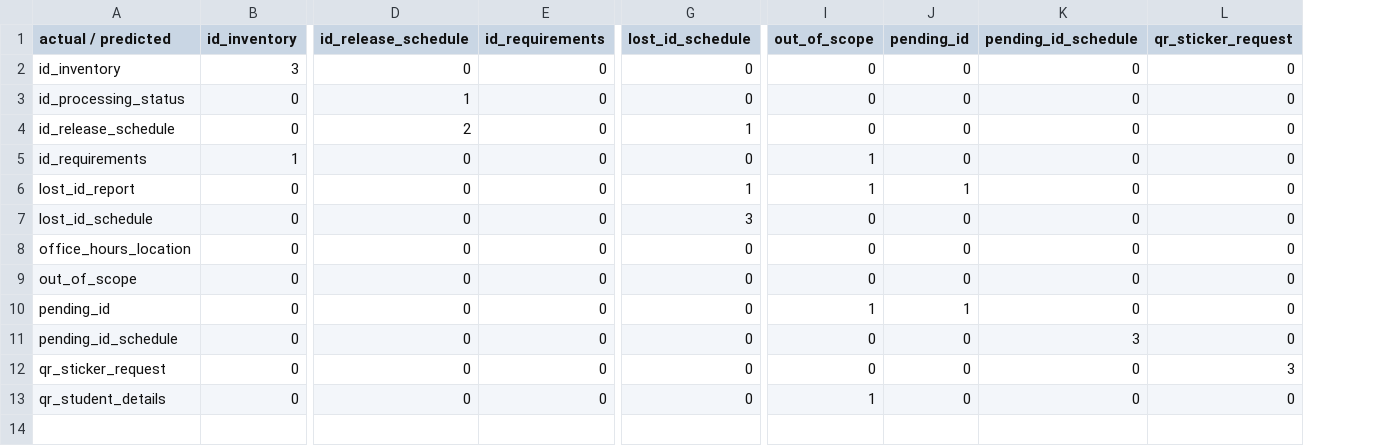
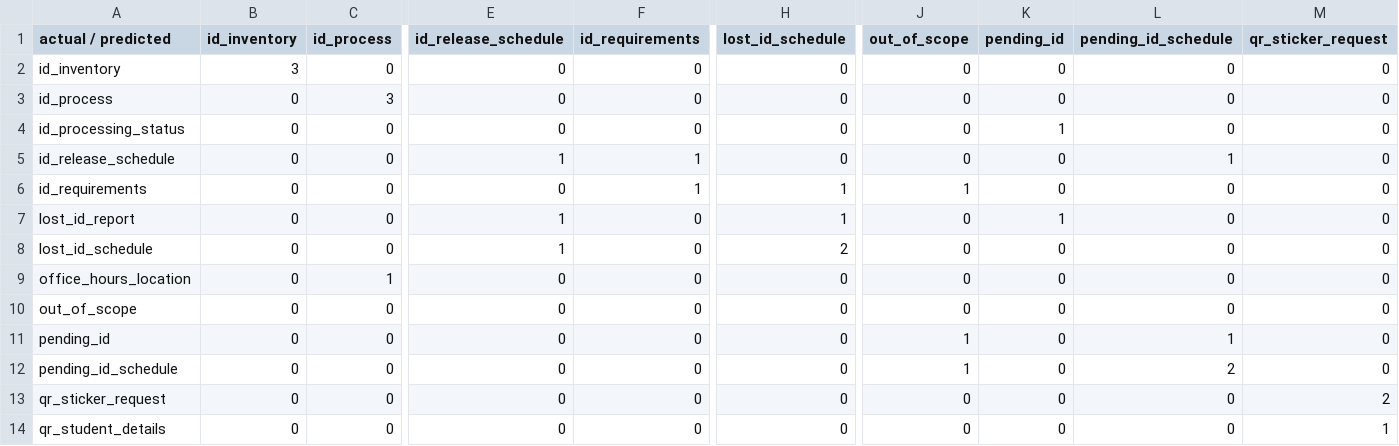
Before and after one commit to StillChoosingYou/AI-chatbot, a CSV file: evaluation/confusion_matrix.csv, drawn as a sheet; only a part is shown, gaps mark what is left out; addresses are those after the commit; rows hold the shown columns only; the diff covers the shown part only; the diff names each change by its address in the sheet, - before the commit and + after, or states it on an @@ line.

```diff
--- a/evaluation/confusion_matrix.csv
+++ b/evaluation/confusion_matrix.csv
+column C (id_process), row 2: 0; rows 4-14: 0 | 0 | 0 | 0 | 0 | 1 | 0 | 0 | 0 | 0 | 0
+row 3: id_process | 0 | 3 | 0 | 0 | 0 | 0 | 0 | 0 | 0
-E4 (id_release_schedule): 1
+E4 (id_release_schedule): 0
-K4 (pending_id): 0
+K4 (pending_id): 1
-E5 (id_release_schedule): 2
+E5 (id_release_schedule): 1
-F5:F6 (id_requirements): 0
+F5:F6 (id_requirements): 1
-H5 (lost_id_schedule): 1
+H5 (lost_id_schedule): 0
-L5 (pending_id_schedule): 0
+L5 (pending_id_schedule): 1
-B6 (id_inventory): 1
+B6 (id_inventory): 0
-H6 (lost_id_schedule): 0
+H6 (lost_id_schedule): 1
-E7:E8 (id_release_schedule): 0
+E7:E8 (id_release_schedule): 1
-J7 (out_of_scope): 1
+J7 (out_of_scope): 0
-H8 (lost_id_schedule): 3
+H8 (lost_id_schedule): 2
-K11 (pending_id): 1
+K11 (pending_id): 0
-L11 (pending_id_schedule): 0
+L11 (pending_id_schedule): 1
-J12 (out_of_scope): 0
+J12 (out_of_scope): 1
-L12 (pending_id_schedule): 3
+L12 (pending_id_schedule): 2
-M13 (qr_sticker_request): 3
+M13 (qr_sticker_request): 2
-J14 (out_of_scope): 1
+J14 (out_of_scope): 0
-M14 (qr_sticker_request): 0
+M14 (qr_sticker_request): 1
```
Also changed, not shown: 3 edited cells elsewhere in this file, evaluation/predictions.csv, property_management_dataset.csv, 18 other files.
